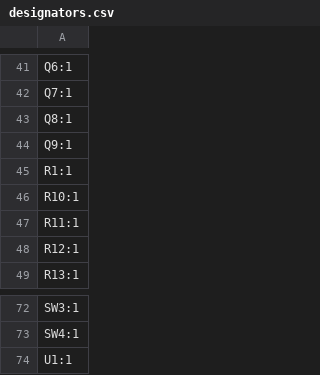
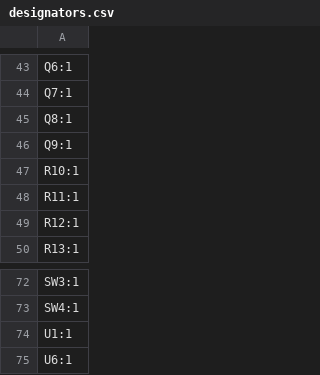
Before and after one commit to wozniak-works/LED-Driver, a CSV file: LED_driver_MB/production/designators.csv, drawn as a sheet; only a part is shown, gaps mark what is left out; removed rows and columns are numbered as before the commit, all else as after; the diff covers the shown part only; the diff names each change by its address in the sheet, - before the commit and + after, or states it on an @@ line.

```diff
--- a/LED_driver_MB/production/designators.csv
+++ b/LED_driver_MB/production/designators.csv
-row 45: R1:1
+row 75: U6:1
```
Also changed, not shown: 5 added rows, 4 removed rows and 5 edited cells elsewhere in this file, LED_driver_MB/production/bom.csv, LED_driver_MB/production/positions.csv, 19 other files.
